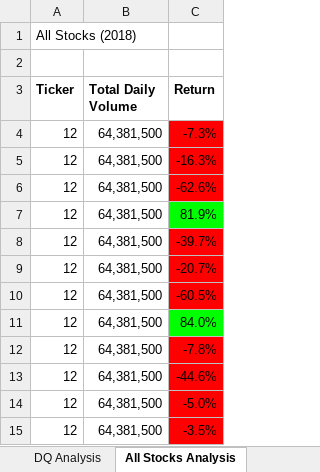
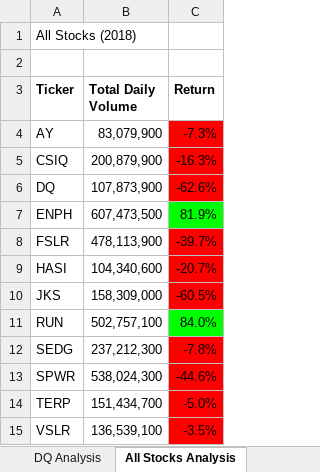
Before and after one commit to A-Talbot/Stock_Analysis, an Excel workbook: VBA_Challenge.xlsm, sheet All Stocks Analysis, drawn as a sheet; values as stored, in another font and other column widths than the file's, no borders; charts and pictures not drawn; the diff names each change by its address in the sheet, - before the commit and + after, or states it on an @@ line.

Commit message:
Add files via upload

```diff
--- a/VBA_Challenge.xlsm (sheet All Stocks Analysis)
+++ b/VBA_Challenge.xlsm (sheet All Stocks Analysis)
-A4 (Ticker): 12
+A4 (Ticker): AY
-B4 (Total Daily Volume): 64,381,500
+B4 (Total Daily Volume): 83,079,900
-A5 (Ticker): 12
+A5 (Ticker): CSIQ
-B5 (Total Daily Volume): 64,381,500
+B5 (Total Daily Volume): 200,879,900
-A6 (Ticker): 12
+A6 (Ticker): DQ
-B6 (Total Daily Volume): 64,381,500
+B6 (Total Daily Volume): 107,873,900
-A7 (Ticker): 12
+A7 (Ticker): ENPH
-B7 (Total Daily Volume): 64,381,500
+B7 (Total Daily Volume): 607,473,500
-A8 (Ticker): 12
+A8 (Ticker): FSLR
-B8 (Total Daily Volume): 64,381,500
+B8 (Total Daily Volume): 478,113,900
-A9 (Ticker): 12
+A9 (Ticker): HASI
-B9 (Total Daily Volume): 64,381,500
+B9 (Total Daily Volume): 104,340,600
-A10 (Ticker): 12
+A10 (Ticker): JKS
-B10 (Total Daily Volume): 64,381,500
+B10 (Total Daily Volume): 158,309,000
-A11 (Ticker): 12
+A11 (Ticker): RUN
-B11 (Total Daily Volume): 64,381,500
+B11 (Total Daily Volume): 502,757,100
-A12 (Ticker): 12
+A12 (Ticker): SEDG
-B12 (Total Daily Volume): 64,381,500
+B12 (Total Daily Volume): 237,212,300
-A13 (Ticker): 12
+A13 (Ticker): SPWR
-B13 (Total Daily Volume): 64,381,500
+B13 (Total Daily Volume): 538,024,300
-A14 (Ticker): 12
+A14 (Ticker): TERP
-B14 (Total Daily Volume): 64,381,500
+B14 (Total Daily Volume): 151,434,700
-A15 (Ticker): 12
+A15 (Ticker): VSLR
-B15 (Total Daily Volume): 64,381,500
+B15 (Total Daily Volume): 136,539,100
```
